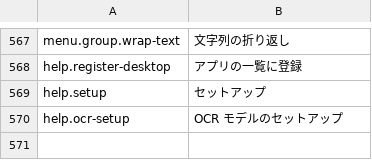
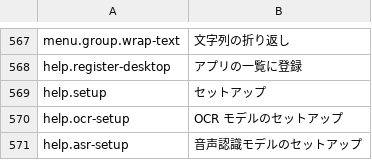
Before and after one commit to masanork/ibis-office, a TSV file: crates/ibis-office-base/i18n/ja/fix.tsv, drawn as a sheet; only a part is shown, gaps mark what is left out; the diff names each change by its address in the sheet, - before the commit and + after, or states it on an @@ line.

```diff
--- a/crates/ibis-office-base/i18n/ja/fix.tsv
+++ b/crates/ibis-office-base/i18n/ja/fix.tsv
+row 571: help.asr-setup | 音声認識モデルのセットアップ
```
Also changed, not shown: crates/ibis-office-base/i18n/en/fix.tsv, crates/ibis-office-base/i18n/en/shell.tsv, 14 other files.
